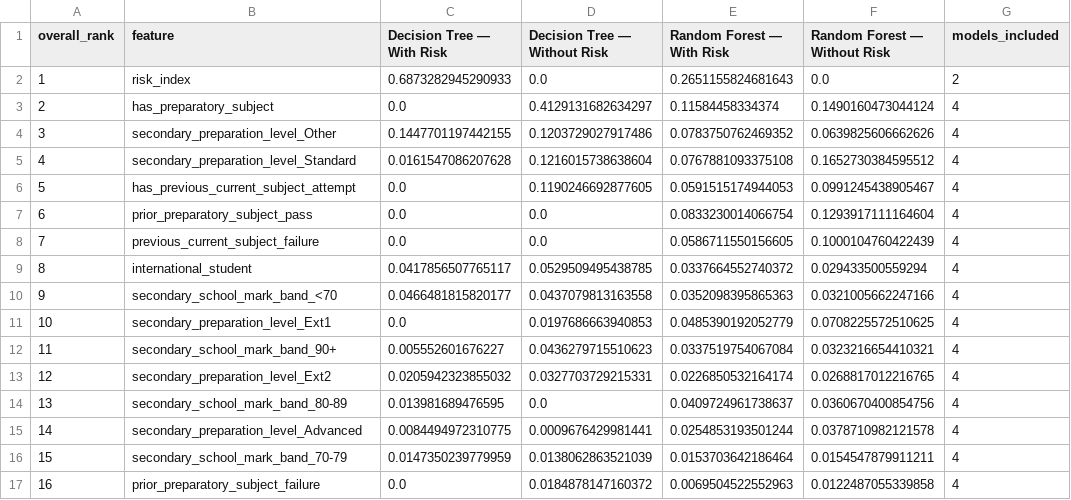
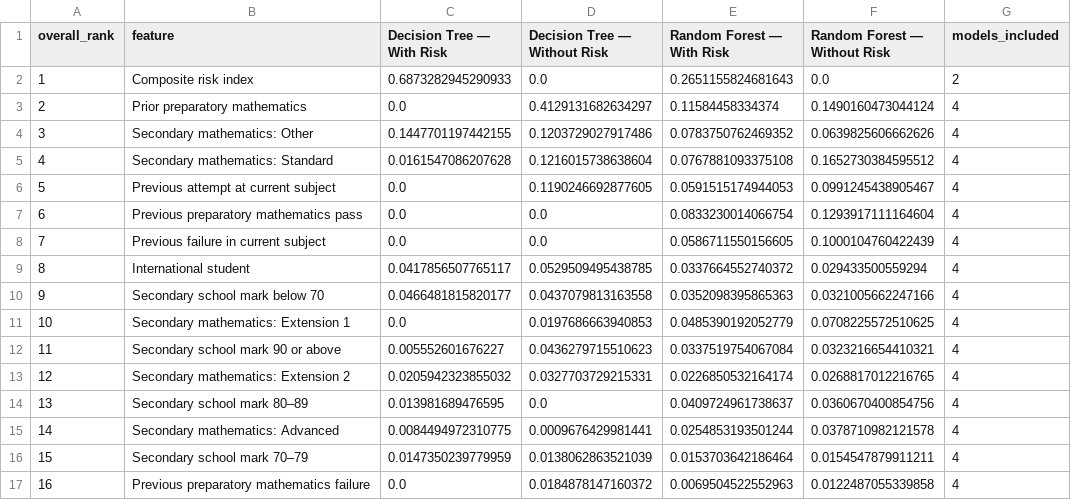
Before and after one commit to jasonnstanley/transition_analysis, a CSV file: reports/data/feature_rankings.csv, drawn as a sheet; only a part is shown; the diff names each change by its address in the sheet, - before the commit and + after, or states it on an @@ line.

Commit message:
Mission 13: Complete enhanced reporting architecture update

```diff
--- a/reports/data/feature_rankings.csv
+++ b/reports/data/feature_rankings.csv
-B2 (feature): risk_index
+B2 (feature): Composite risk index
-B3 (feature): has_preparatory_subject
+B3 (feature): Prior preparatory mathematics
-B4 (feature): secondary_preparation_level_Other
+B4 (feature): Secondary mathematics: Other
-B5 (feature): secondary_preparation_level_Standard
+B5 (feature): Secondary mathematics: Standard
-B6 (feature): has_previous_current_subject_attempt
+B6 (feature): Previous attempt at current subject
-B7 (feature): prior_preparatory_subject_pass
+B7 (feature): Previous preparatory mathematics pass
-B8 (feature): previous_current_subject_failure
+B8 (feature): Previous failure in current subject
-B9 (feature): international_student
+B9 (feature): International student
-B10 (feature): secondary_school_mark_band_<70
+B10 (feature): Secondary school mark below 70
-B11 (feature): secondary_preparation_level_Ext1
+B11 (feature): Secondary mathematics: Extension 1
-B12 (feature): secondary_school_mark_band_90+
+B12 (feature): Secondary school mark 90 or above
-B13 (feature): secondary_preparation_level_Ext2
+B13 (feature): Secondary mathematics: Extension 2
-B14 (feature): secondary_school_mark_band_80-89
+B14 (feature): Secondary school mark 80–89
-B15 (feature): secondary_preparation_level_Advanced
+B15 (feature): Secondary mathematics: Advanced
-B16 (feature): secondary_school_mark_band_70-79
+B16 (feature): Secondary school mark 70–79
-B17 (feature): prior_preparatory_subject_failure
+B17 (feature): Previous preparatory mathematics failure
```
Also changed, not shown: reports/data/tuned_roc_curve_points.csv, 14 other files.
